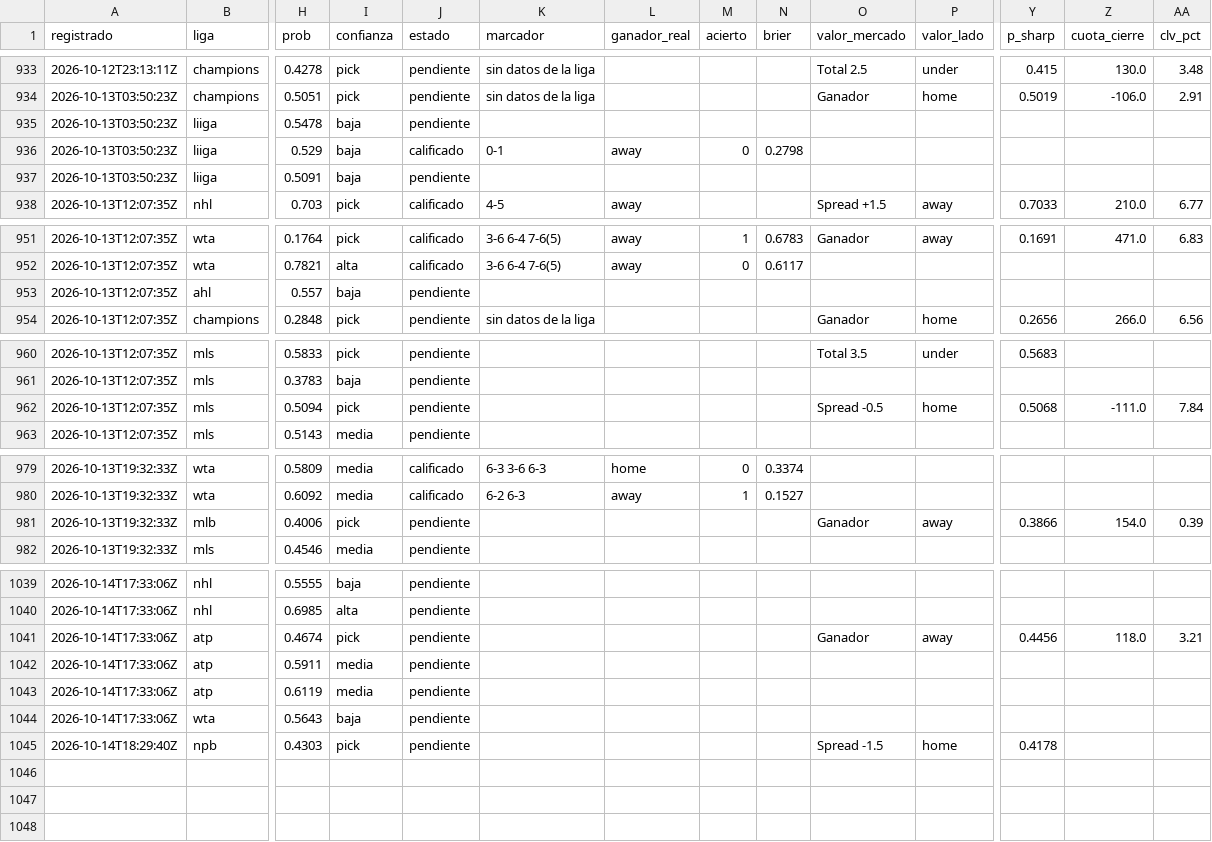
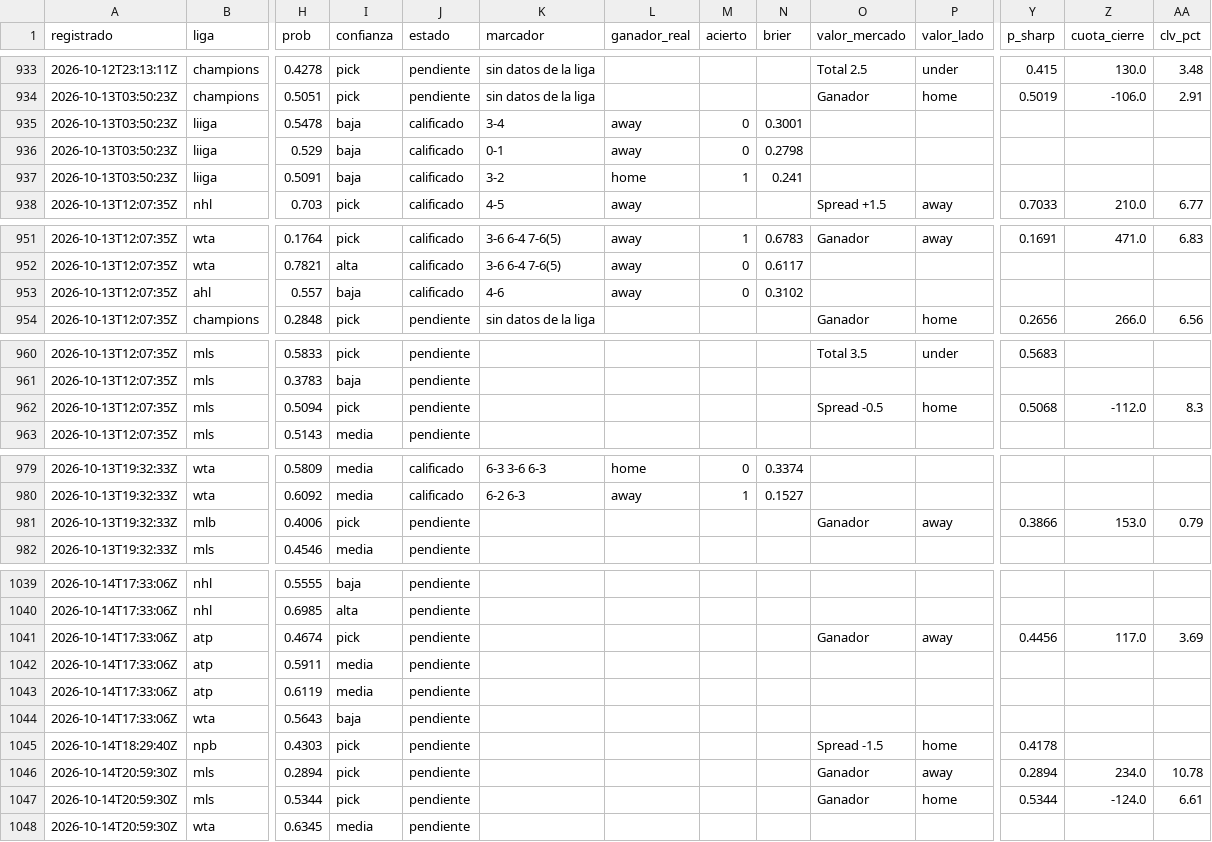
Before and after one commit to tenisman12/edgeline, a CSV file: salida/historial_calificado.csv, drawn as a sheet; only a part is shown, gaps mark what is left out; rows hold the shown columns only; the diff names each change by its address in the sheet, - before the commit and + after, or states it on an @@ line.

```diff
--- a/salida/historial_calificado.csv
+++ b/salida/historial_calificado.csv
-J935 (estado): pendiente
+J935 (estado): calificado
-K935 (marcador): (empty)
+K935 (marcador): 3-4
-L935 (ganador_real): (empty)
+L935 (ganador_real): away
-M935 (acierto): (empty)
+M935 (acierto): 0
-N935 (brier): (empty)
+N935 (brier): 0.3001
-J937 (estado): pendiente
+J937 (estado): calificado
-K937 (marcador): (empty)
+K937 (marcador): 3-2
-L937 (ganador_real): (empty)
+L937 (ganador_real): home
-M937 (acierto): (empty)
+M937 (acierto): 1
-N937 (brier): (empty)
+N937 (brier): 0.241
-J953 (estado): pendiente
+J953 (estado): calificado
-K953 (marcador): (empty)
+K953 (marcador): 4-6
-L953 (ganador_real): (empty)
+L953 (ganador_real): away
-M953 (acierto): (empty)
+M953 (acierto): 0
-N953 (brier): (empty)
+N953 (brier): 0.3102
-Z962 (cuota_cierre): -111.0
+Z962 (cuota_cierre): -112.0
-AA962 (clv_pct): 7.84
+AA962 (clv_pct): 8.3
-Z981 (cuota_cierre): 154.0
+Z981 (cuota_cierre): 153.0
-AA981 (clv_pct): 0.39
+AA981 (clv_pct): 0.79
-Z1041 (cuota_cierre): 118.0
+Z1041 (cuota_cierre): 117.0
-AA1041 (clv_pct): 3.21
+AA1041 (clv_pct): 3.69
+row 1046: 2026-10-14T20:59:30Z | mls | 0.2894 | pick | pendiente |  |  |  |  | Ganador | away | 0.2894 | 234.0 | 10.78
+row 1047: 2026-10-14T20:59:30Z | mls | 0.5344 | pick | pendiente |  |  |  |  | Ganador | home | 0.5344 | -124.0 | 6.61
+row 1048: 2026-10-14T20:59:30Z | wta | 0.6345 | media | pendiente
```
Also changed, not shown: salida/clv_detalle.csv, salida/espn_predictor_vivo.csv, 53 other files.
